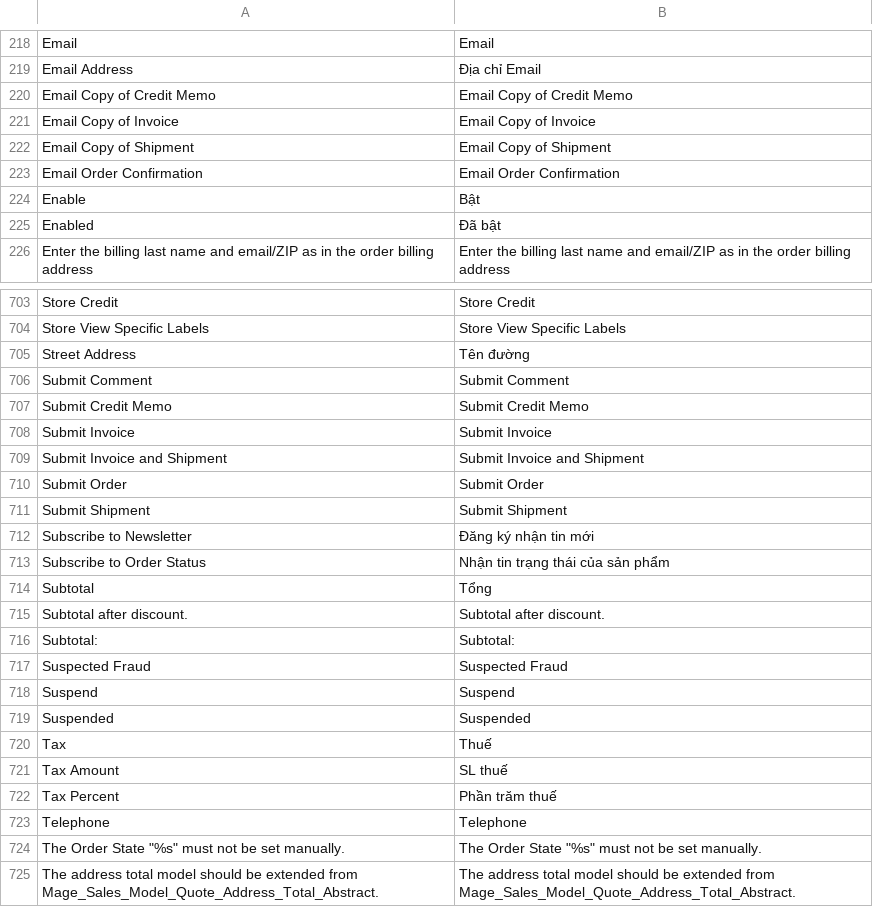
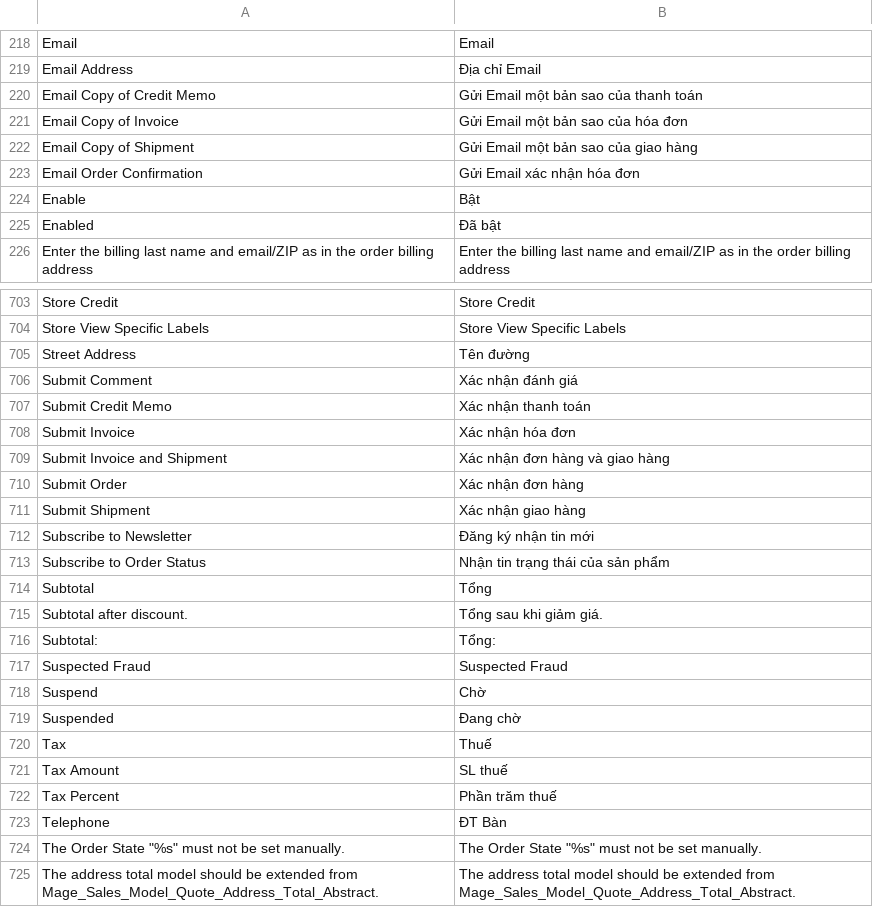
Before and after one commit to vanduc1102/viet-hoa-magento, a CSV file: vi_VN/Mage_Sales.csv, drawn as a sheet; only a part is shown, gaps mark what is left out.

Commit message:
more words

```diff
--- a/vi_VN/Mage_Sales.csv
+++ b/vi_VN/Mage_Sales.csv
@@ -219,6 +219,6 @@
 "Email Address","Địa chỉ Email"
-"Email Copy of Credit Memo","Email Copy of Credit Memo"
-"Email Copy of Invoice","Email Copy of Invoice"
-"Email Copy of Shipment","Email Copy of Shipment"
-"Email Order Confirmation","Email Order Confirmation"
+"Email Copy of Credit Memo","Gửi Email một bản sao của thanh toán"
+"Email Copy of Invoice","Gửi Email một bản sao của hóa đơn"
+"Email Copy of Shipment","Gửi Email một bản sao của giao hàng"
+"Email Order Confirmation","Gửi Email xác nhận hóa đơn"
 "Enable","Bật"
@@ -705,8 +705,8 @@
 "Street Address","Tên đường"
-"Submit Comment","Submit Comment"
-"Submit Credit Memo","Submit Credit Memo"
-"Submit Invoice","Submit Invoice"
-"Submit Invoice and Shipment","Submit Invoice and Shipment"
-"Submit Order","Submit Order"
-"Submit Shipment","Submit Shipment"
+"Submit Comment","Xác nhận đánh giá"
+"Submit Credit Memo","Xác nhận thanh toán"
+"Submit Invoice","Xác nhận hóa đơn"
+"Submit Invoice and Shipment","Xác nhận đơn hàng và giao hàng"
+"Submit Order","Xác nhận đơn hàng"
+"Submit Shipment","Xác nhận giao hàng"
 "Subscribe to Newsletter","Đăng ký nhận tin mới"
@@ -714,7 +714,7 @@
 "Subtotal","Tổng"
-"Subtotal after discount.","Subtotal after discount."
-"Subtotal:","Subtotal:"
+"Subtotal after discount.","Tổng sau khi giảm giá."
+"Subtotal:","Tổng:"
 "Suspected Fraud","Suspected Fraud"
-"Suspend","Suspend"
-"Suspended","Suspended"
+"Suspend","Chờ"
+"Suspended","Đang chờ"
 "Tax","Thuế"
@@ -722,3 +722,3 @@
 "Tax Percent","Phần trăm thuế"
-"Telephone","Telephone"
+"Telephone","ĐT Bàn"
 "The Order State ""%s"" must not be set manually.","The Order State ""%s"" must not be set manually."
```
